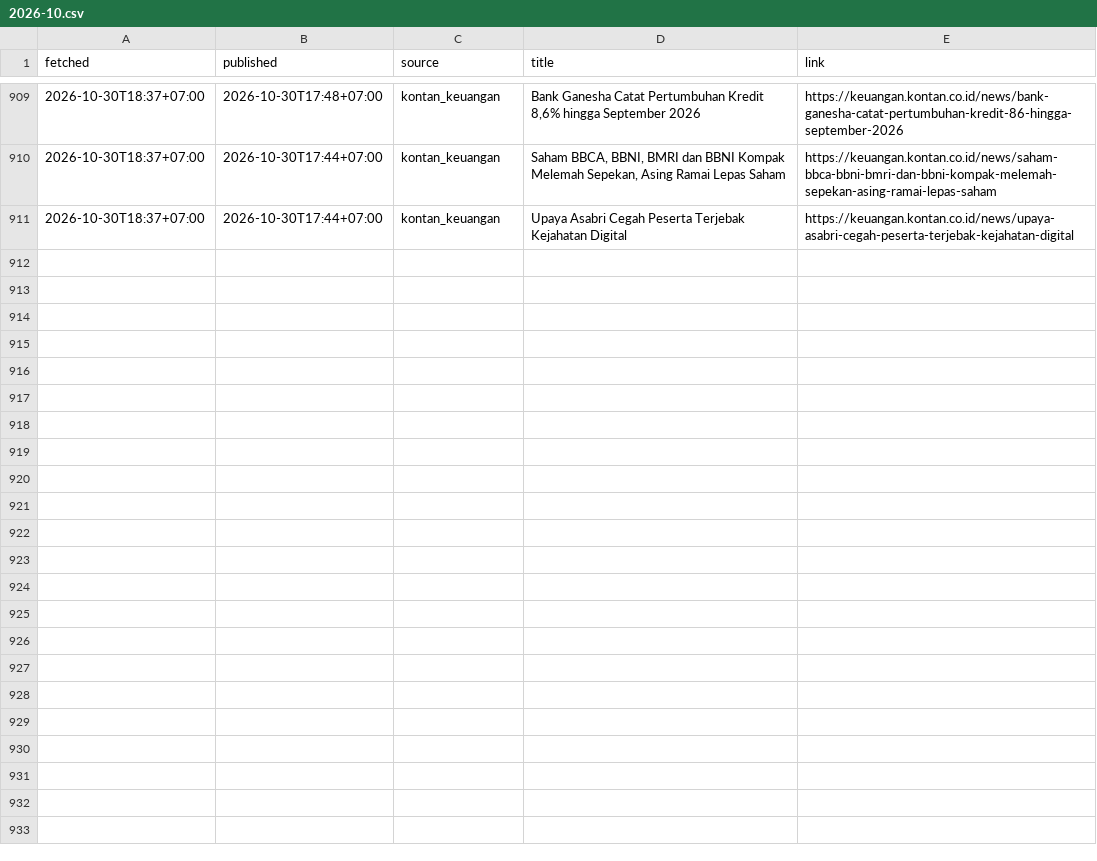
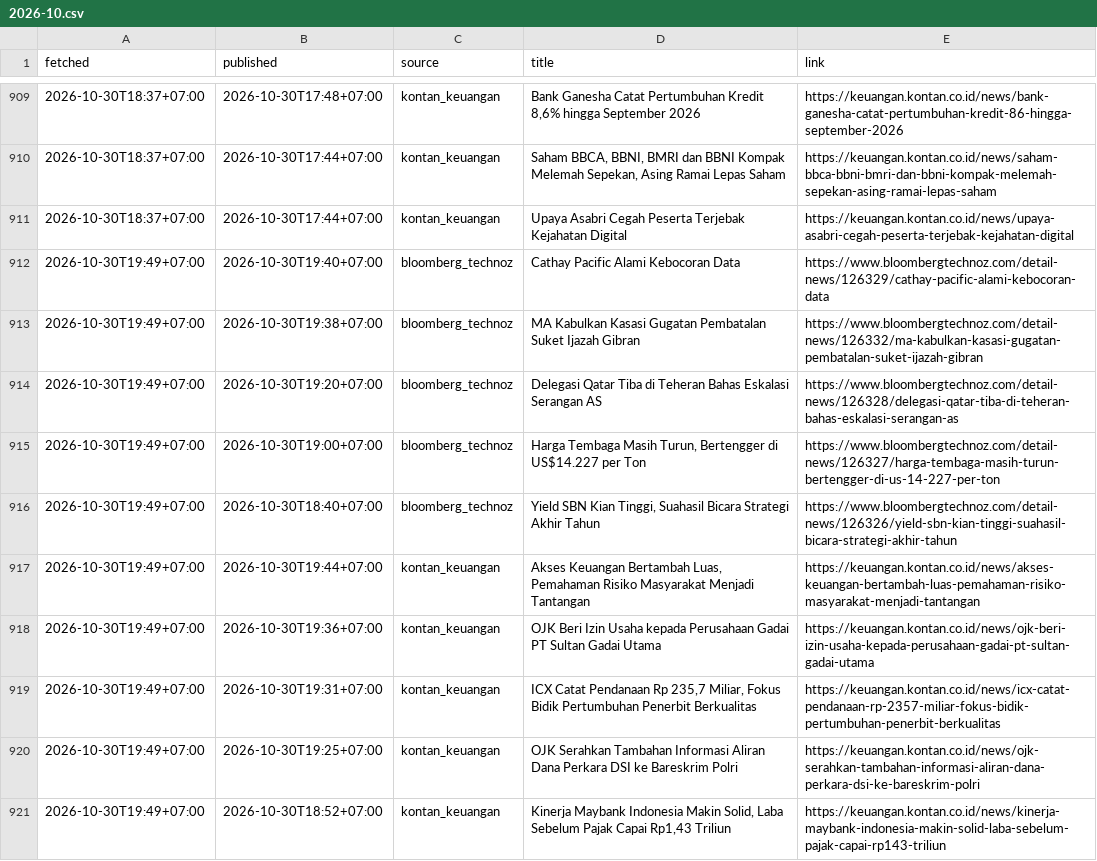
Before and after one commit to annas820/idx, a CSV file: news/2026-10.csv, drawn as a sheet; only a part is shown, gaps mark what is left out.

```diff
--- a/news/2026-10.csv
+++ b/news/2026-10.csv
@@ -911 +911,11 @@ fetched,published,source,title,link
 2026-10-30T18:37+07:00,2026-10-30T17:44+07:00,kontan_keuangan,Upaya Asabri Cegah Peserta Terjebak Kejahatan Digital,https://keuangan.kontan.co.id/news/upaya-asabri-cegah-peserta-terjebak-kejahatan-digital
+2026-10-30T19:49+07:00,2026-10-30T19:40+07:00,bloomberg_technoz,Cathay Pacific Alami Kebocoran Data,https://www.bloombergtechnoz.com/detail-news/126329/cathay-pacific-alami-kebocoran-data
+2026-10-30T19:49+07:00,2026-10-30T19:38+07:00,bloomberg_technoz,MA Kabulkan Kasasi Gugatan Pembatalan Suket Ijazah Gibran,https://www.bloombergtechnoz.com/detail-news/126332/ma-kabulkan-kasasi-gugatan-pembatalan-suket-ijazah-gibran
+2026-10-30T19:49+07:00,2026-10-30T19:20+07:00,bloomberg_technoz,Delegasi Qatar Tiba di Teheran Bahas Eskalasi Serangan AS,https://www.bloombergtechnoz.com/detail-news/126328/delegasi-qatar-tiba-di-teheran-bahas-eskalasi-serangan-as
+2026-10-30T19:49+07:00,2026-10-30T19:00+07:00,bloomberg_technoz,"Harga Tembaga Masih Turun, Bertengger di US$14.227 per Ton",https://www.bloombergtechnoz.com/detail-news/126327/harga-tembaga-masih-turun-bertengger-di-us-14-227-per-ton
+2026-10-30T19:49+07:00,2026-10-30T18:40+07:00,bloomberg_technoz,"Yield SBN Kian Tinggi, Suahasil Bicara Strategi Akhir Tahun",https://www.bloombergtechnoz.com/detail-news/126326/yield-sbn-kian-tinggi-suahasil-bicara-strategi-akhir-tahun
+2026-10-30T19:49+07:00,2026-10-30T19:44+07:00,kontan_keuangan,"Akses Keuangan Bertambah Luas, Pemahaman Risiko Masyarakat Menjadi Tantangan",https://keuangan.kontan.co.id/news/akses-keuangan-bertambah-luas-pemahaman-risiko-masyarakat-menjadi-tantangan
+2026-10-30T19:49+07:00,2026-10-30T19:36+07:00,kontan_keuangan,OJK Beri Izin Usaha kepada Perusahaan Gadai PT Sultan Gadai Utama,https://keuangan.kontan.co.id/news/ojk-beri-izin-usaha-kepada-perusahaan-gadai-pt-sultan-gadai-utama
+2026-10-30T19:49+07:00,2026-10-30T19:31+07:00,kontan_keuangan,"ICX Catat Pendanaan Rp 235,7 Miliar, Fokus Bidik Pertumbuhan Penerbit Berkualitas",https://keuangan.kontan.co.id/news/icx-catat-pendanaan-rp-2357-miliar-fokus-bidik-pertumbuhan-penerbit-berkualitas
+2026-10-30T19:49+07:00,2026-10-30T19:25+07:00,kontan_keuangan,OJK Serahkan Tambahan Informasi Aliran Dana Perkara DSI ke Bareskrim Polri,https://keuangan.kontan.co.id/news/ojk-serahkan-tambahan-informasi-aliran-dana-perkara-dsi-ke-bareskrim-polri
+2026-10-30T19:49+07:00,2026-10-30T18:52+07:00,kontan_keuangan,"Kinerja Maybank Indonesia Makin Solid, Laba Sebelum Pajak Capai Rp1,43 Triliun",https://keuangan.kontan.co.id/news/kinerja-maybank-indonesia-makin-solid-laba-sebelum-pajak-capai-rp143-triliun
```
Also changed, not shown: 2 other files.
